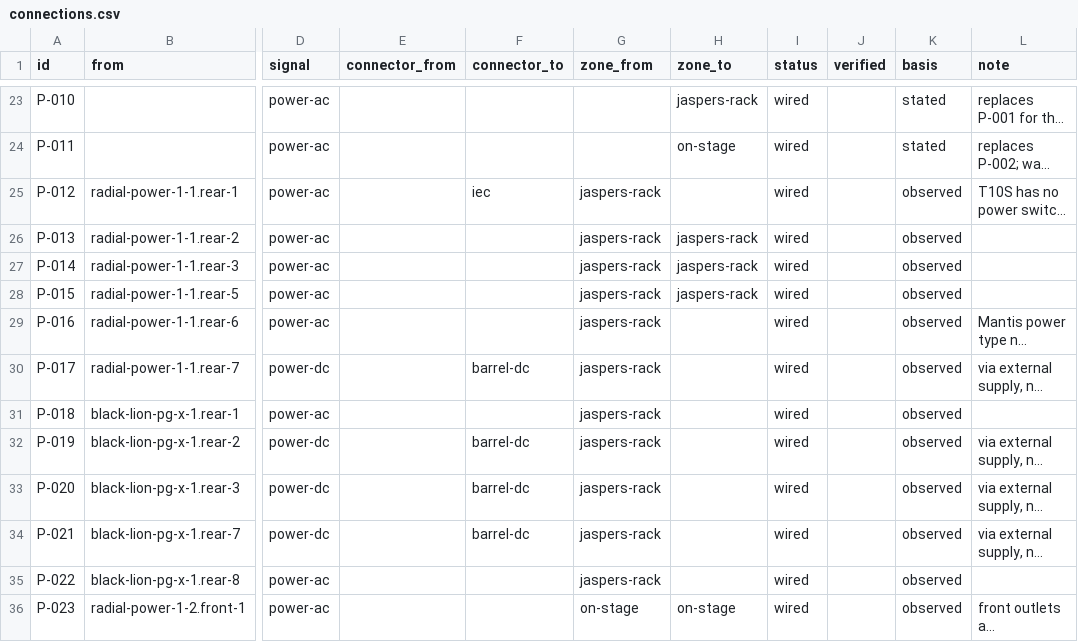
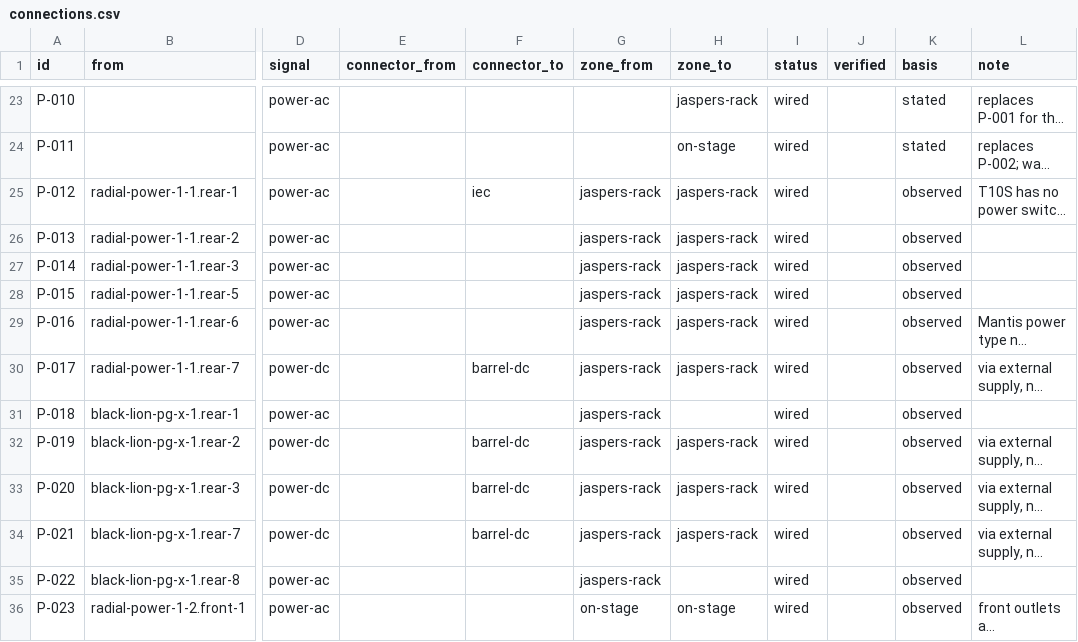
Before and after one commit to Shadoe-42/music, a CSV file: studio/data/connections.csv, drawn as a sheet; only a part is shown, gaps mark what is left out; long unchanged cells end in …; the diff covers the shown part only; the diff names each change by its address in the sheet, - before the commit and + after, or states it on an @@ line.

```diff
--- a/studio/data/connections.csv
+++ b/studio/data/connections.csv
-H25 (zone_to): (empty)
+H25 (zone_to): jaspers-rack
-H29:H30 (zone_to): (empty)
+H29:H30 (zone_to): jaspers-rack
-H32:H34 (zone_to): (empty)
+H32:H34 (zone_to): jaspers-rack
```
Also changed, not shown: 18 edited cells elsewhere in this file, studio/data/devices.csv, 6 other files.
